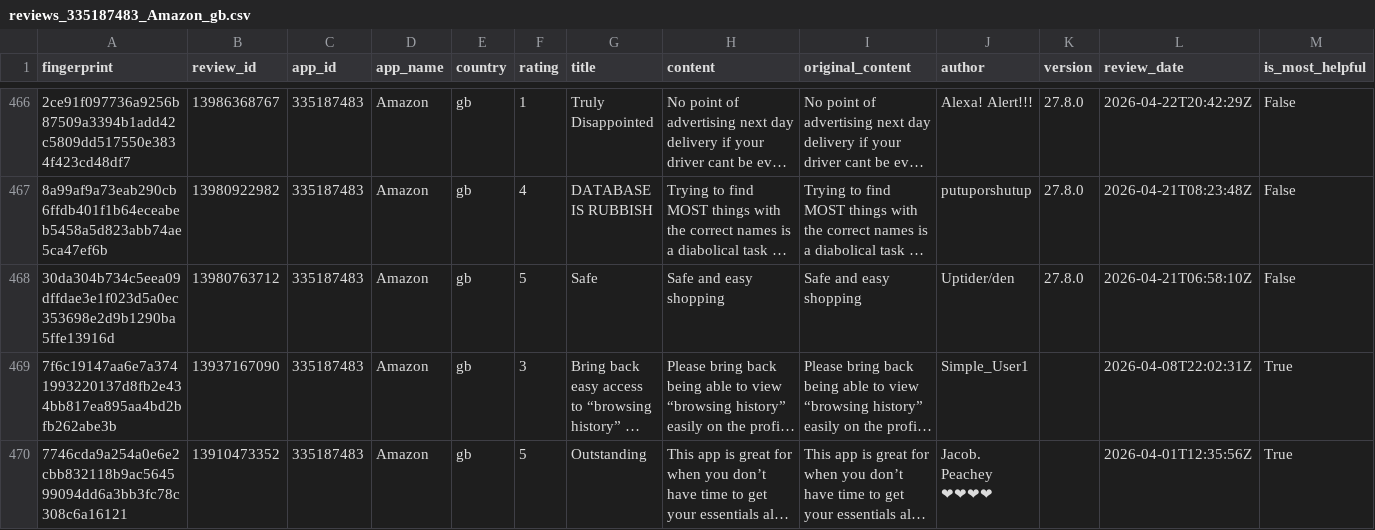
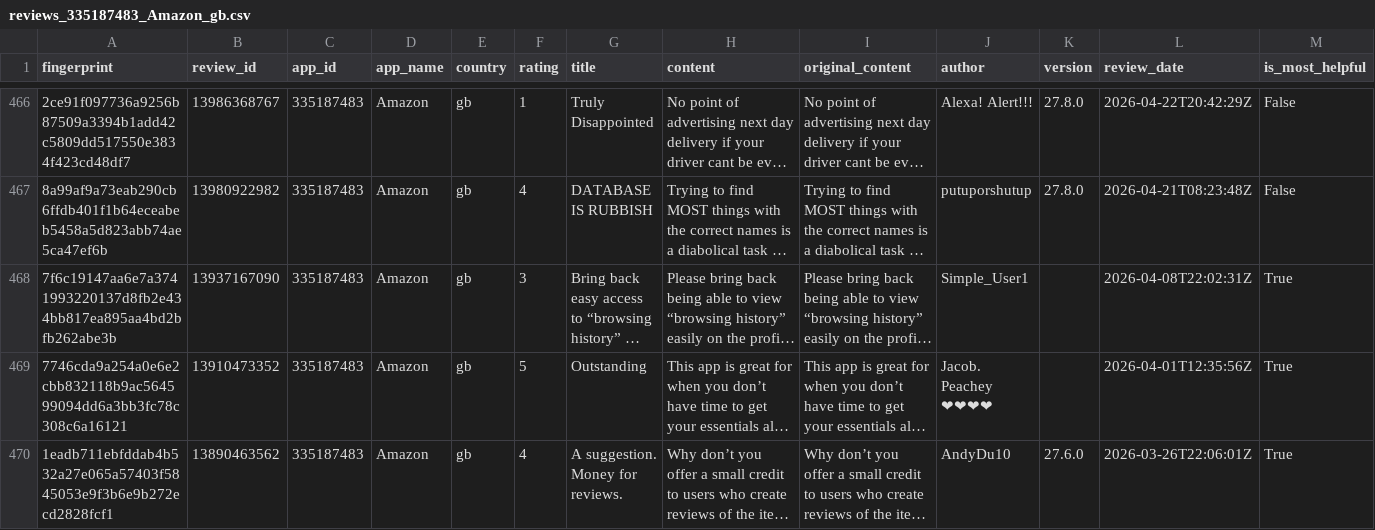
Before and after one commit to pickmiu/appstore-public-data, a CSV file: data/reviews_335187483_Amazon_gb.csv, drawn as a sheet; only a part is shown, gaps mark what is left out; the shorter side is filled out with more unchanged rows; long unchanged cells end in …; rows hold the shown columns only; the diff names each change by its address in the sheet, - before the commit and + after, or states it on an @@ line.

```diff
--- a/data/reviews_335187483_Amazon_gb.csv
+++ b/data/reviews_335187483_Amazon_gb.csv
-row 468: 30da304b734c5eea09dffdae3e1f023d5a0ec353698e2d9b1290ba5ffe13916d | 13980763712 | 335187483 | Amazon | gb | 5 | Safe | Safe and easy shopping | Safe and easy shopping | Uptider/den | 27.8.0 | 2026-04-21T06:58:10Z | False
```
